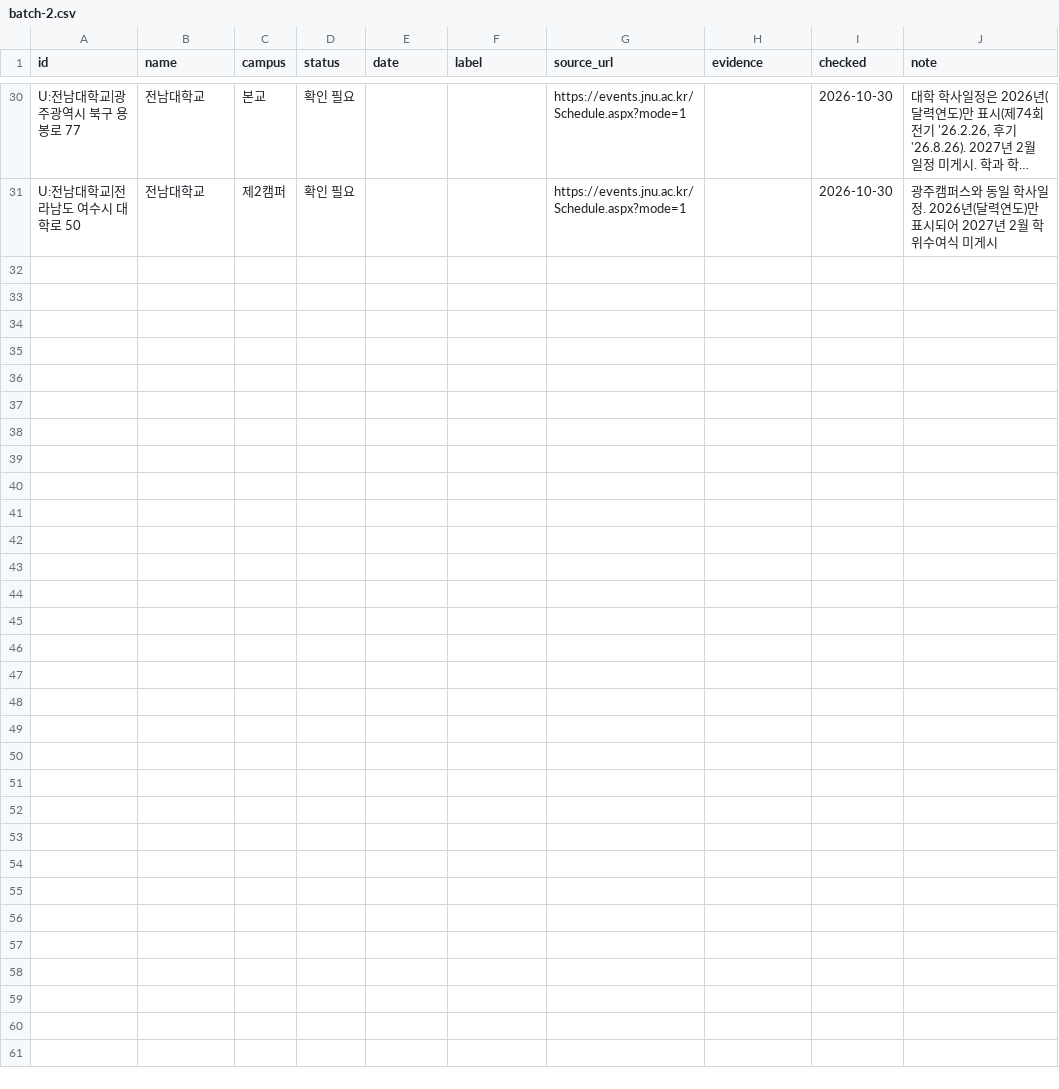
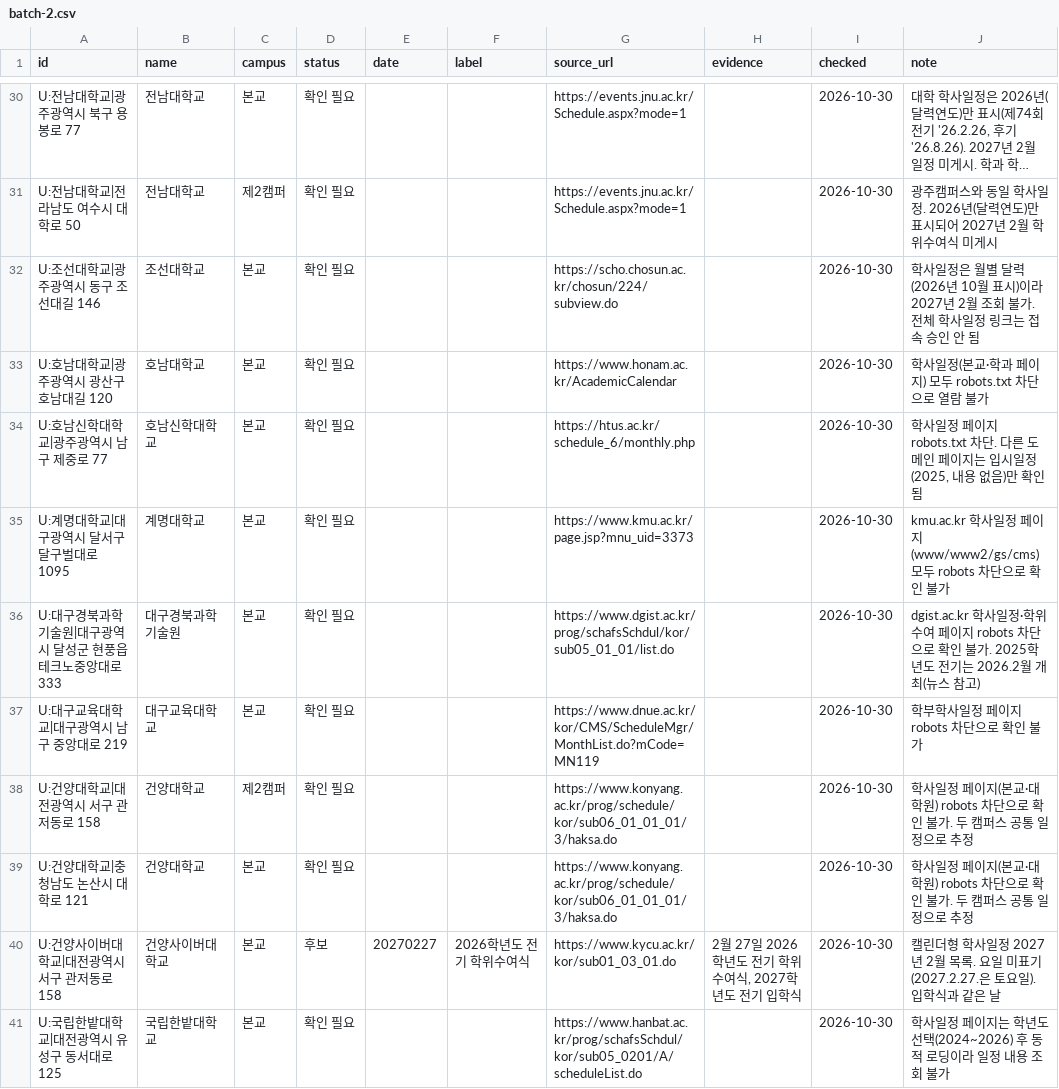
Before and after one commit to best15993232-sudo/flower-planner, a CSV file: docs/univ-survey/batch-2.csv, drawn as a sheet; only a part is shown, gaps mark what is left out; long unchanged cells end in …; the diff names each change by its address in the sheet, - before the commit and + after, or states it on an @@ line.

```diff
--- a/docs/univ-survey/batch-2.csv
+++ b/docs/univ-survey/batch-2.csv
+row 32: U:조선대학교|광주광역시 동구 조선대길 146 | 조선대학교 | 본교 | 확인 필요 |  |  | https://scho.chosun.ac.kr/chosun/224/subview.do |  | 2026-10-30 | 학사일정은 월별 달력(2026년 10월 표시)이라 2027년 2월 조회 불가. 전체 학사일정 링크는 접속 승인 안 됨
+row 33: U:호남대학교|광주광역시 광산구 호남대길 120 | 호남대학교 | 본교 | 확인 필요 |  |  | https://www.honam.ac.kr/AcademicCalendar |  | 2026-10-30 | 학사일정(본교·학과 페이지) 모두 robots.txt 차단으로 열람 불가
+row 34: U:호남신학대학교|광주광역시 남구 제중로 77 | 호남신학대학교 | 본교 | 확인 필요 |  |  | https://htus.ac.kr/schedule_6/monthly.php |  | 2026-10-30 | 학사일정 페이지 robots.txt 차단. 다른 도메인 페이지는 입시일정(2025, 내용 없음)만 확인됨
+row 35: U:계명대학교|대구광역시 달서구 달구벌대로 1095 | 계명대학교 | 본교 | 확인 필요 |  |  | https://www.kmu.ac.kr/page.jsp?mnu_uid=3373 |  | 2026-10-30 | kmu.ac.kr 학사일정 페이지(www/www2/gs/cms) 모두 robots 차단으로 확인 불가
+row 36: U:대구경북과학기술원|대구광역시 달성군 현풍읍 테크노중앙대로 333 | 대구경북과학기술원 | 본교 | 확인 필요 |  |  | https://www.dgist.ac.kr/prog/schafsSchdul/kor/sub05_01_01/list.do |  | 2026-10-30 | dgist.ac.kr 학사일정·학위수여 페이지 robots 차단으로 확인 불가. 2025학년도 전기는 2026.2월 개최(뉴스 참고)
+row 37: U:대구교육대학교|대구광역시 남구 중앙대로 219 | 대구교육대학교 | 본교 | 확인 필요 |  |  | https://www.dnue.ac.kr/kor/CMS/ScheduleMgr/MonthList.do?mCode=MN119 |  | 2026-10-30 | 학부학사일정 페이지 robots 차단으로 확인 불가
+row 38: U:건양대학교|대전광역시 서구 관저동로 158 | 건양대학교 | 제2캠퍼 | 확인 필요 |  |  | https://www.konyang.ac.kr/prog/schedule/kor/sub06_01_01_01/3/haksa.do |  | 2026-10-30 | 학사일정 페이지(본교·대학원) robots 차단으로 확인 불가. 두 캠퍼스 공통 일정으로 추정
+row 39: U:건양대학교|충청남도 논산시 대학로 121 | 건양대학교 | 본교 | 확인 필요 |  |  | https://www.konyang.ac.kr/prog/schedule/kor/sub06_01_01_01/3/haksa.do |  | 2026-10-30 | 학사일정 페이지(본교·대학원) robots 차단으로 확인 불가. 두 캠퍼스 공통 일정으로 추정
+row 40: U:건양사이버대학교|대전광역시 서구 관저동로 158 | 건양사이버대학교 | 본교 | 후보 | 20270227 | 2026학년도 전기 학위수여식 | https://www.kycu.ac.kr/kor/sub01_03_01.do | 2월 27일 2026학년도 전기 학위수여식, 2027학년도 전기 입학식 | 2026-10-30 | 캘린더형 학사일정 2027년 2월 목록. 요일 미표기(2027.2.27.은 토요일). 입학식과 같은 날
+row 41: U:국립한밭대학교|대전광역시 유성구 동서대로 125 | 국립한밭대학교 | 본교 | 확인 필요 |  |  | https://www.hanbat.ac.kr/prog/schafsSchdul/kor/sub05_0201/A/scheduleList.do |  | 2026-10-30 | 학사일정 페이지는 학년도 선택(2024~2026) 후 동적 로딩이라 일정 내용 조회 불가
```
